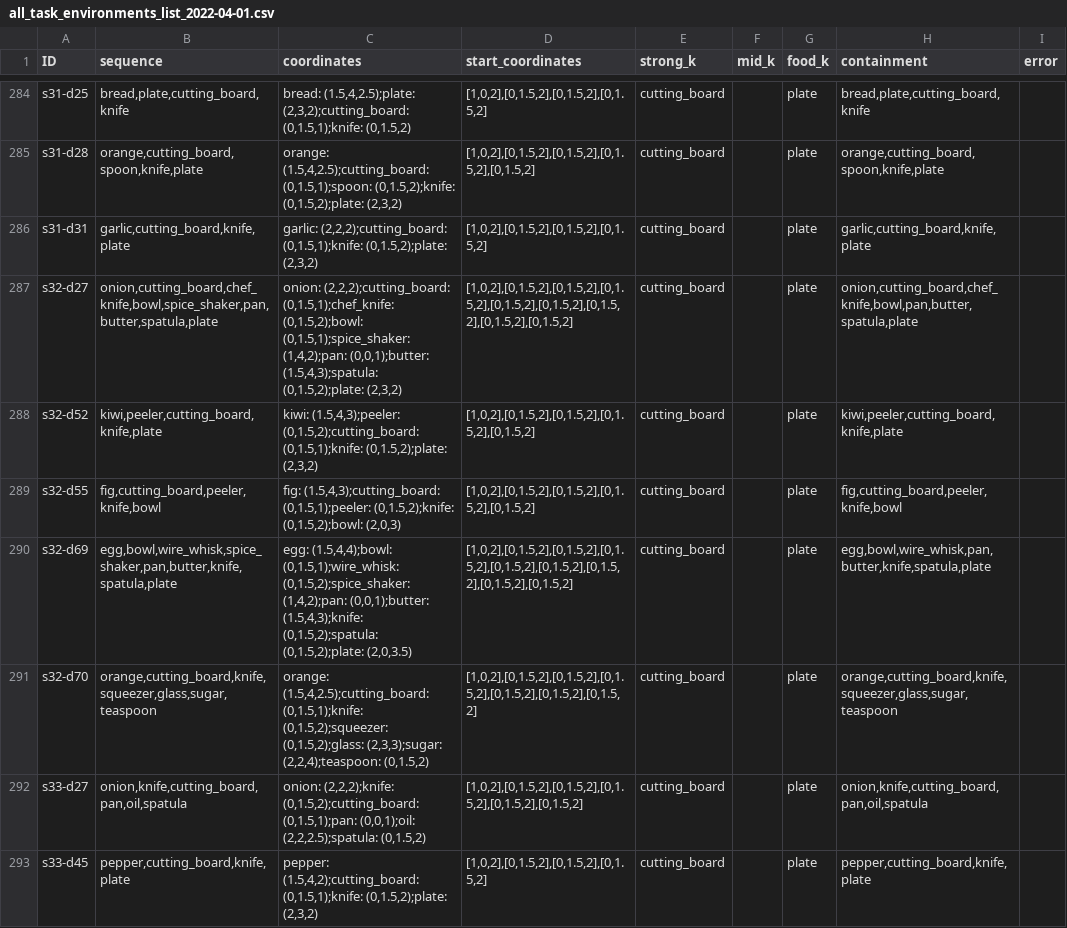
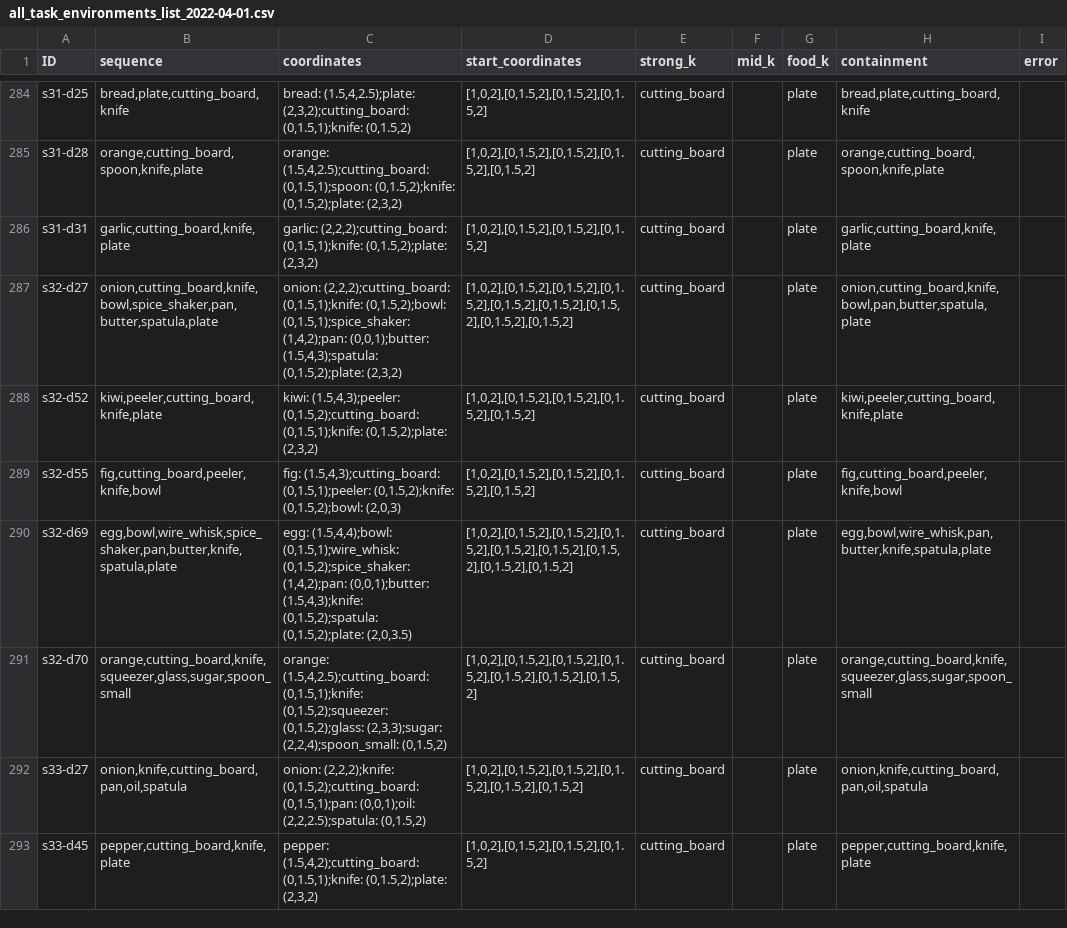
Before and after one commit to zauri/action_selection, a CSV file: cognitive model/opportunistic_planning/all_lowest_error/all_task_environments_list_2022-04-01.csv, drawn as a sheet; only a part is shown, gaps mark what is left out; the diff covers the shown part only.

Commit message:
subsume item categories (e.g. teaspoon = spoon_small)

```diff
--- a/cognitive model/opportunistic_planning/all_lowest_error/all_task_environments_list_2022-04-01.csv
+++ b/cognitive model/opportunistic_planning/all_lowest_error/all_task_environments_list_2022-04-01.csv
@@ -286,3 +286,3 @@ s31-d28,"orange,cutting_board,spoon,knife,plate","orange: (1.5,4,2.5);cutting_bo
 s31-d31,"garlic,cutting_board,knife,plate","garlic: (2,2,2);cutting_board: (0,1.5,1);knife: (0,1.5,2);plate: (2,3,2)","[1,0,2],[0,1.5,2],[0,1.5,2],[0,1.5,2]",cutting_board,,plate,"garlic,cutting_board,knife,plate",
-s32-d27,"onion,cutting_board,chef_knife,bowl,spice_shaker,pan,butter,spatula,plate","onion: (2,2,2);cutting_board: (0,1.5,1);chef_knife: (0,1.5,2);bowl: (0,1.5,1);spice_shaker: (1,4,2);pan: (0,0,1);butter: (1.5,4,3);spatula: (0,1.5,2);plate: (2,3,2)","[1,0,2],[0,1.5,2],[0,1.5,2],[0,1.5,2],[0,1.5,2],[0,1.5,2],[0,1.5,2],[0,1.5,2],[0,1.5,2]",cutting_board,,plate,"onion,cutting_board,chef_knife,bowl,pan,butter,spatula,plate",
+s32-d27,"onion,cutting_board,knife,bowl,spice_shaker,pan,butter,spatula,plate","onion: (2,2,2);cutting_board: (0,1.5,1);knife: (0,1.5,2);bowl: (0,1.5,1);spice_shaker: (1,4,2);pan: (0,0,1);butter: (1.5,4,3);spatula: (0,1.5,2);plate: (2,3,2)","[1,0,2],[0,1.5,2],[0,1.5,2],[0,1.5,2],[0,1.5,2],[0,1.5,2],[0,1.5,2],[0,1.5,2],[0,1.5,2]",cutting_board,,plate,"onion,cutting_board,knife,bowl,pan,butter,spatula,plate",
 s32-d52,"kiwi,peeler,cutting_board,knife,plate","kiwi: (1.5,4,3);peeler: (0,1.5,2);cutting_board: (0,1.5,1);knife: (0,1.5,2);plate: (2,3,2)","[1,0,2],[0,1.5,2],[0,1.5,2],[0,1.5,2],[0,1.5,2]",cutting_board,,plate,"kiwi,peeler,cutting_board,knife,plate",
@@ -290,3 +290,3 @@ s32-d55,"fig,cutting_board,peeler,knife,bowl","fig: (1.5,4,3);cutting_board: (0,
 s32-d69,"egg,bowl,wire_whisk,spice_shaker,pan,butter,knife,spatula,plate","egg: (1.5,4,4);bowl: (0,1.5,1);wire_whisk: (0,1.5,2);spice_shaker: (1,4,2);pan: (0,0,1);butter: (1.5,4,3);knife: (0,1.5,2);spatula: (0,1.5,2);plate: (2,0,3.5)","[1,0,2],[0,1.5,2],[0,1.5,2],[0,1.5,2],[0,1.5,2],[0,1.5,2],[0,1.5,2],[0,1.5,2],[0,1.5,2]",cutting_board,,plate,"egg,bowl,wire_whisk,pan,butter,knife,spatula,plate",
-s32-d70,"orange,cutting_board,knife,squeezer,glass,sugar,teaspoon","orange: (1.5,4,2.5);cutting_board: (0,1.5,1);knife: (0,1.5,2);squeezer: (0,1.5,2);glass: (2,3,3);sugar: (2,2,4);teaspoon: (0,1.5,2)","[1,0,2],[0,1.5,2],[0,1.5,2],[0,1.5,2],[0,1.5,2],[0,1.5,2],[0,1.5,2]",cutting_board,,plate,"orange,cutting_board,knife,squeezer,glass,sugar,teaspoon",
+s32-d70,"orange,cutting_board,knife,squeezer,glass,sugar,spoon_small","orange: (1.5,4,2.5);cutting_board: (0,1.5,1);knife: (0,1.5,2);squeezer: (0,1.5,2);glass: (2,3,3);sugar: (2,2,4);spoon_small: (0,1.5,2)","[1,0,2],[0,1.5,2],[0,1.5,2],[0,1.5,2],[0,1.5,2],[0,1.5,2],[0,1.5,2]",cutting_board,,plate,"orange,cutting_board,knife,squeezer,glass,sugar,spoon_small",
 s33-d27,"onion,knife,cutting_board,pan,oil,spatula","onion: (2,2,2);knife: (0,1.5,2);cutting_board: (0,1.5,1);pan: (0,0,1);oil: (2,2,2.5);spatula: (0,1.5,2)","[1,0,2],[0,1.5,2],[0,1.5,2],[0,1.5,2],[0,1.5,2],[0,1.5,2]",cutting_board,,plate,"onion,knife,cutting_board,pan,oil,spatula",
```
Also changed, not shown: 54 edited cells elsewhere in this file.
